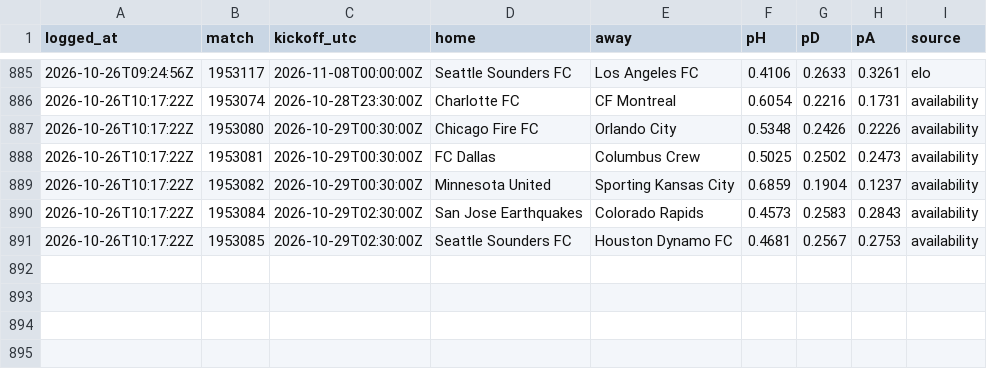
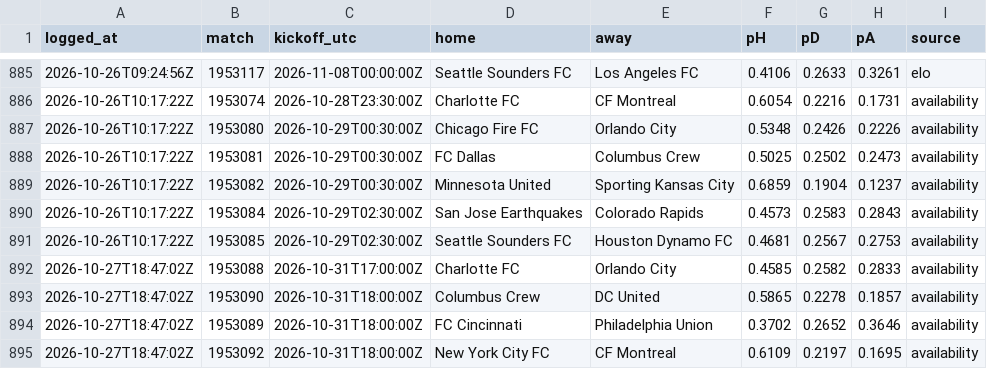
Before and after one commit to pitchperception/pitch-perception, a CSV file: data/forecast_log.csv, drawn as a sheet; only a part is shown, gaps mark what is left out.

```diff
--- a/data/forecast_log.csv
+++ b/data/forecast_log.csv
@@ -891 +891,5 @@ logged_at,match,kickoff_utc,home,away,pH,pD,pA,source
 2026-10-26T10:17:22Z,1953085,2026-10-29T02:30:00Z,Seattle Sounders FC,Houston Dynamo FC,0.4681,0.2567,0.2753,availability
+2026-10-27T18:47:02Z,1953088,2026-10-31T17:00:00Z,Charlotte FC,Orlando City,0.4585,0.2582,0.2833,availability
+2026-10-27T18:47:02Z,1953090,2026-10-31T18:00:00Z,Columbus Crew,DC United,0.5865,0.2278,0.1857,availability
+2026-10-27T18:47:02Z,1953089,2026-10-31T18:00:00Z,FC Cincinnati,Philadelphia Union,0.3702,0.2652,0.3646,availability
+2026-10-27T18:47:02Z,1953092,2026-10-31T18:00:00Z,New York City FC,CF Montreal,0.6109,0.2197,0.1695,availability
```
Also changed, not shown: 2 other files.
